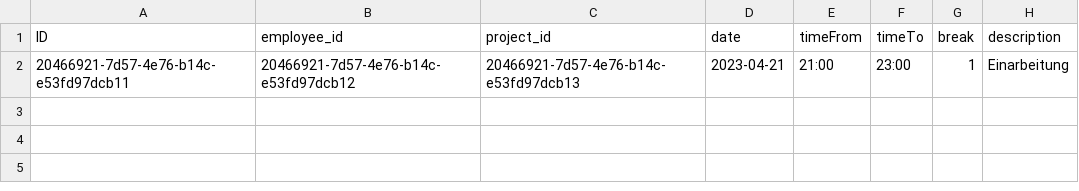
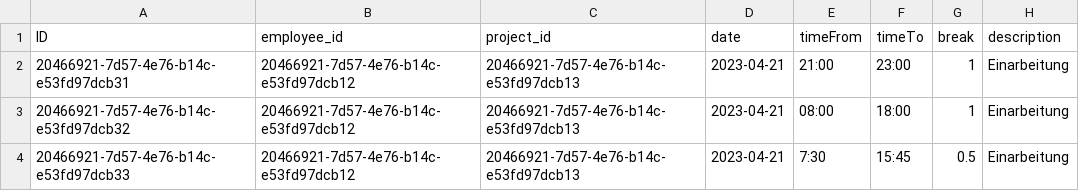
Before and after one commit to MaikVonHikes/HIKESTimesheet, a CSV file: db/data/hikes.timesheet-ActivityLogs.csv, drawn as a sheet.

Commit message:
Calculate the remaining budget of a project.

```diff
--- a/db/data/hikes.timesheet-ActivityLogs.csv
+++ b/db/data/hikes.timesheet-ActivityLogs.csv
@@ -1,2 +1,4 @@
 ID;employee_id;project_id;date;timeFrom;timeTo;break;description
-20466921-7d57-4e76-b14c-e53fd97dcb11;20466921-7d57-4e76-b14c-e53fd97dcb12;20466921-7d57-4e76-b14c-e53fd97dcb13;2023-04-21;21:00;23:00;1;Einarbeitung
+20466921-7d57-4e76-b14c-e53fd97dcb31;20466921-7d57-4e76-b14c-e53fd97dcb12;20466921-7d57-4e76-b14c-e53fd97dcb13;2023-04-21;21:00;23:00;1;Einarbeitung
+20466921-7d57-4e76-b14c-e53fd97dcb32;20466921-7d57-4e76-b14c-e53fd97dcb12;20466921-7d57-4e76-b14c-e53fd97dcb13;2023-04-21;08:00;18:00;1;Einarbeitung
+20466921-7d57-4e76-b14c-e53fd97dcb33;20466921-7d57-4e76-b14c-e53fd97dcb12;20466921-7d57-4e76-b14c-e53fd97dcb13;2023-04-21;7:30;15:45;0.5;Einarbeitung
```
Also changed, not shown: 2 other files.
